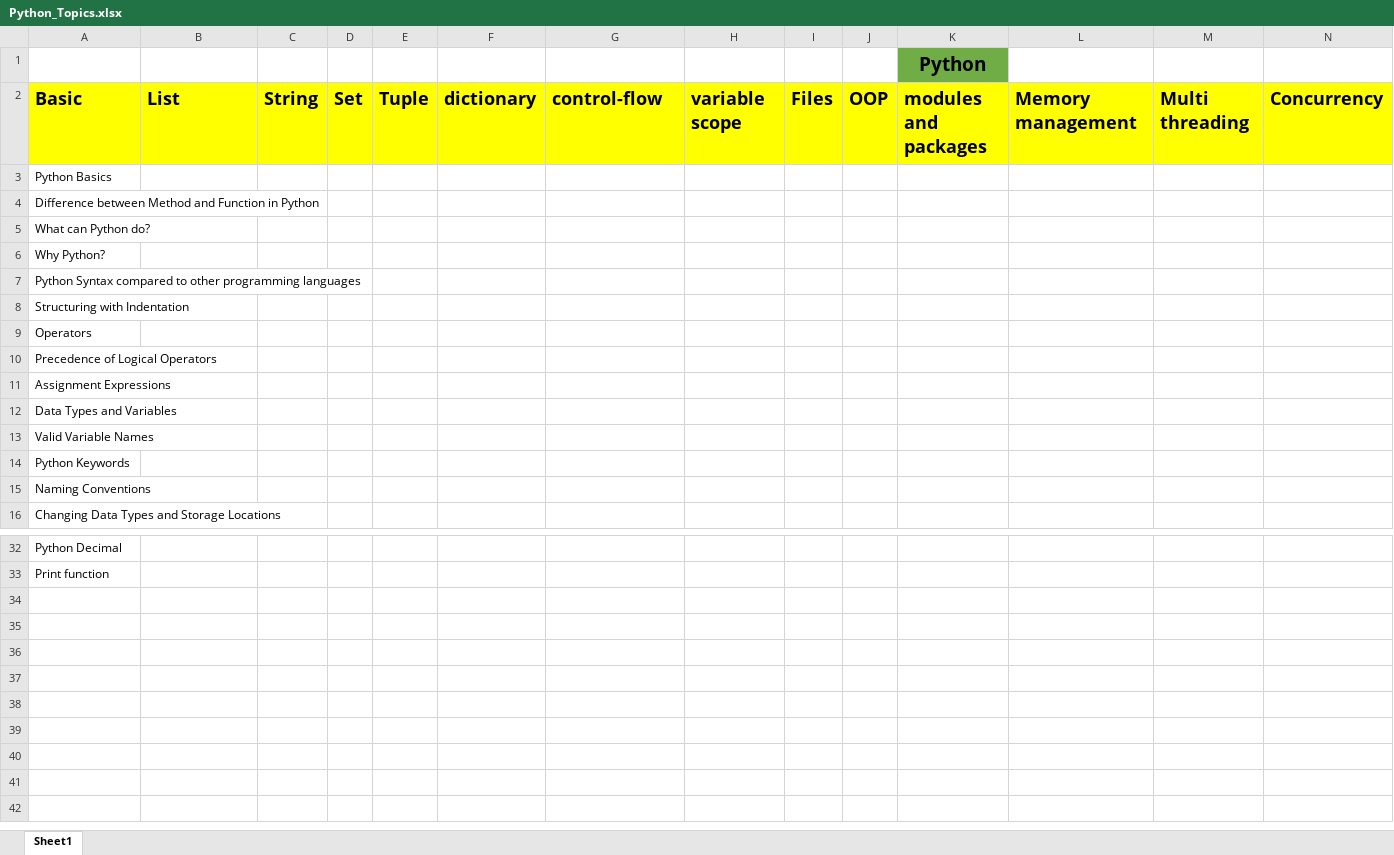
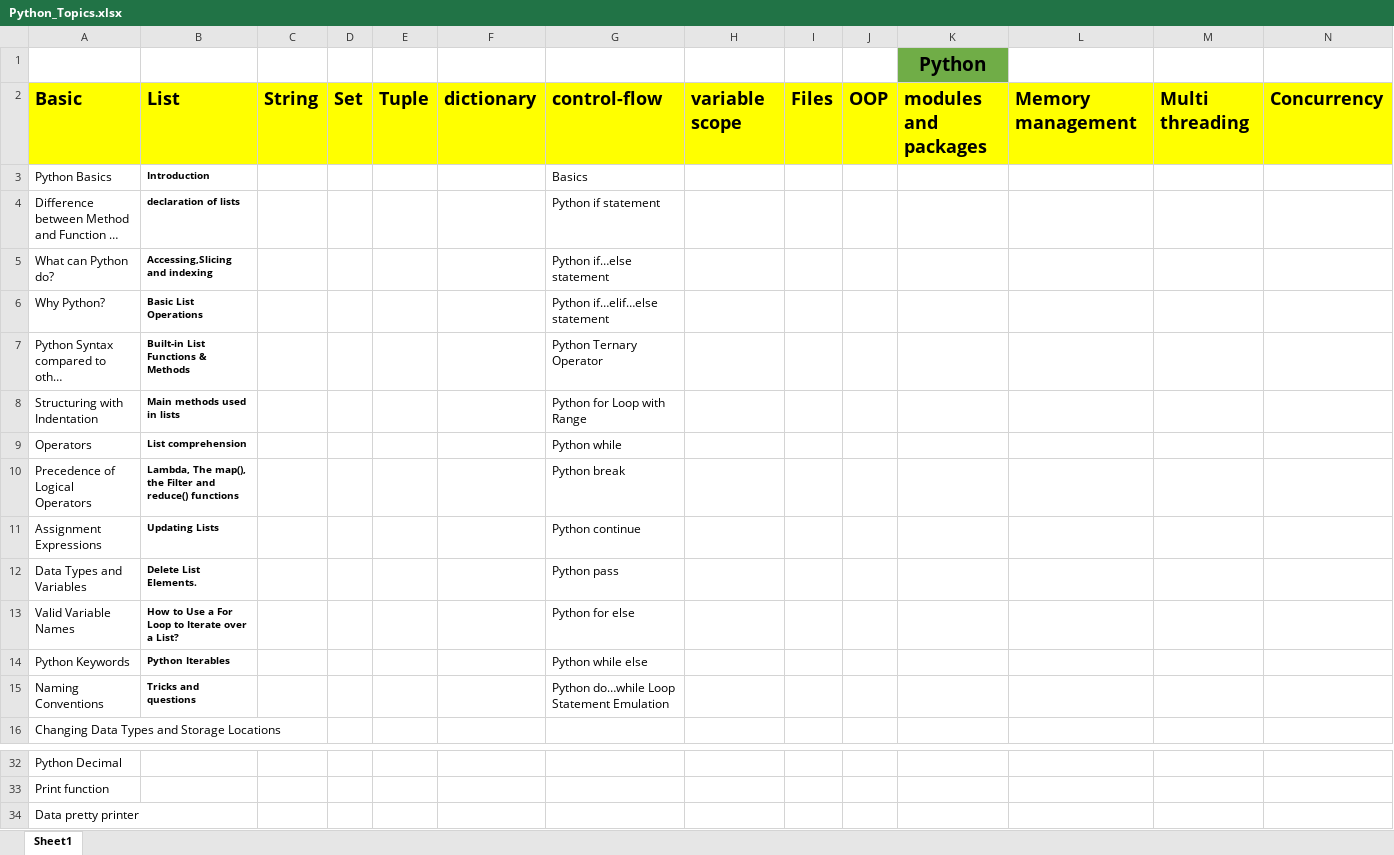
Before and after one commit to Dammonoit/Python_Arsenal, an Excel workbook: Python_Topics.xlsx, sheet Sheet1, drawn as a sheet; only a part is shown, gaps mark what is left out; long unchanged cells end in …; values as stored, in another font and other column widths than the file's, no borders; rows hold the shown columns only; the diff names each change by its address in the sheet, - before the commit and + after, or states it on an @@ line.

Commit message:
made few changes in Python basics and control flow file w.r.t indexing

```diff
--- a/Python_Topics.xlsx (sheet Sheet1)
+++ b/Python_Topics.xlsx (sheet Sheet1)
-B3: (empty)
+B3: Introduction
-G3: (empty)
+G3: Basics
-B4: (empty)
+B4: declaration of lists
-G4: (empty)
+G4: Python if statement
-B5: (empty)
+B5: Accessing,Slicing and indexing
-G5: (empty)
+G5: Python if…else statement
-B6: (empty)
+B6: Basic List Operations
-G6: (empty)
+G6: Python if…elif…else statement
-B7: (empty)
+B7: Built-in List Functions & Methods
-G7: (empty)
+G7: Python Ternary Operator
-B8: (empty)
+B8: Main methods used in lists
-G8: (empty)
+G8: Python for Loop with Range
-B9: (empty)
+B9: List comprehension
-G9: (empty)
+G9: Python while
-B10: (empty)
+B10: Lambda, The map(), the Filter and reduce() functions
-G10: (empty)
+G10: Python break
-B11: (empty)
+B11: Updating Lists
-G11: (empty)
+G11: Python continue
-B12: (empty)
+B12: Delete List Elements.
-G12: (empty)
+G12: Python pass
-B13: (empty)
+B13: How to Use a For Loop to Iterate over a List?
-G13: (empty)
+G13: Python for else
-B14: (empty)
+B14: Python Iterables
-G14: (empty)
+G14: Python while else
-B15: (empty)
+B15: Tricks and questions
-G15: (empty)
+G15: Python do…while Loop Statement Emulation
+row 34: Data pretty printer
```
Also changed, not shown: 3 other files.
